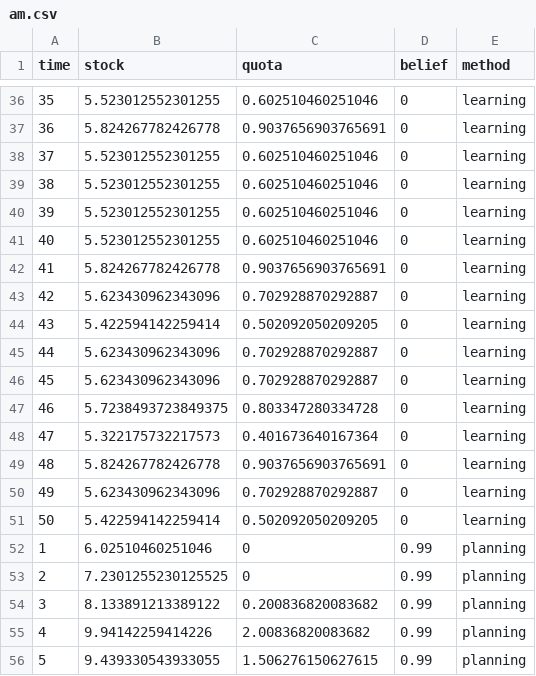
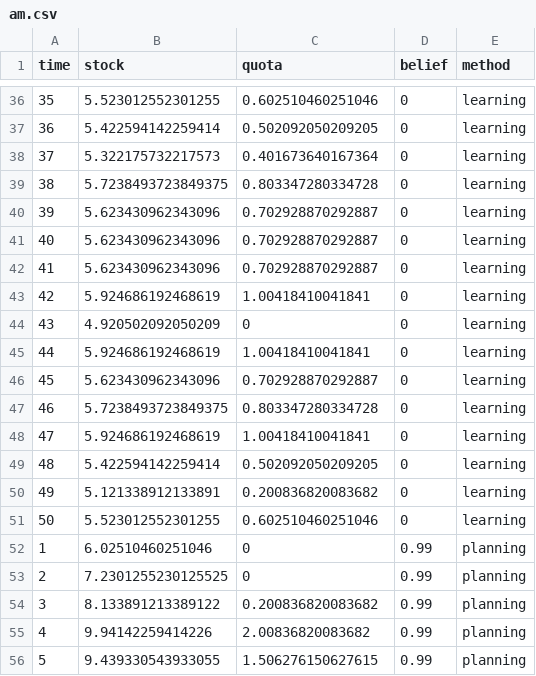
Before and after one commit to cboettig/bad-forecast-good-decision, a CSV file: data/am.csv, drawn as a sheet; only a part is shown, gaps mark what is left out; the diff covers the shown part only.

```diff
--- a/data/am.csv
+++ b/data/am.csv
@@ -36,17 +36,17 @@ time,stock,quota,belief,method
 35,5.523012552301255,0.602510460251046,0,learning
-36,5.824267782426778,0.9037656903765691,0,learning
-37,5.523012552301255,0.602510460251046,0,learning
-38,5.523012552301255,0.602510460251046,0,learning
-39,5.523012552301255,0.602510460251046,0,learning
-40,5.523012552301255,0.602510460251046,0,learning
-41,5.824267782426778,0.9037656903765691,0,learning
-42,5.623430962343096,0.702928870292887,0,learning
-43,5.422594142259414,0.502092050209205,0,learning
-44,5.623430962343096,0.702928870292887,0,learning
+36,5.422594142259414,0.502092050209205,0,learning
+37,5.322175732217573,0.401673640167364,0,learning
+38,5.7238493723849375,0.803347280334728,0,learning
+39,5.623430962343096,0.702928870292887,0,learning
+40,5.623430962343096,0.702928870292887,0,learning
+41,5.623430962343096,0.702928870292887,0,learning
+42,5.924686192468619,1.00418410041841,0,learning
+43,4.920502092050209,0,0,learning
+44,5.924686192468619,1.00418410041841,0,learning
 45,5.623430962343096,0.702928870292887,0,learning
 46,5.7238493723849375,0.803347280334728,0,learning
-47,5.322175732217573,0.401673640167364,0,learning
-48,5.824267782426778,0.9037656903765691,0,learning
-49,5.623430962343096,0.702928870292887,0,learning
-50,5.422594142259414,0.502092050209205,0,learning
+47,5.924686192468619,1.00418410041841,0,learning
+48,5.422594142259414,0.502092050209205,0,learning
+49,5.121338912133891,0.200836820083682,0,learning
+50,5.523012552301255,0.602510460251046,0,learning
 1,6.02510460251046,0,0.99,planning
```
Also changed, not shown: 63 edited cells elsewhere in this file, 2 other files.
